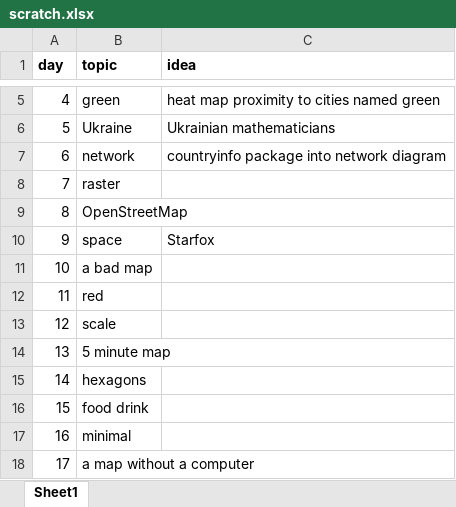
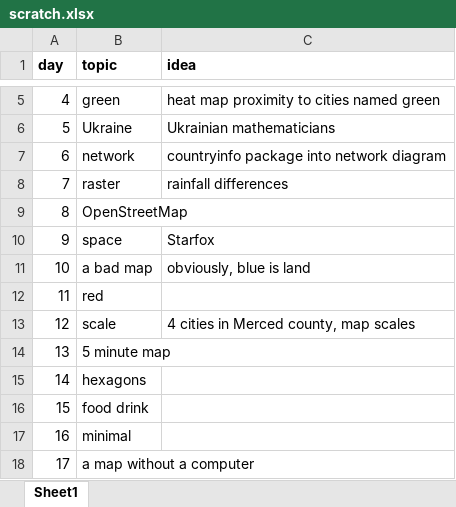
Before and after one commit to dsollberger/30DayMapChallenge, an Excel workbook: 2022/scratch.xlsx, sheet Sheet1, drawn as a sheet; only a part is shown, gaps mark what is left out; values as stored, in another font and other column widths than the file's, no borders; the diff names each change by its address in the sheet, - before the commit and + after, or states it on an @@ line.

```diff
--- a/2022/scratch.xlsx (sheet Sheet1)
+++ b/2022/scratch.xlsx (sheet Sheet1)
-C8 (idea): (empty)
+C8 (idea): rainfall differences
-C11 (idea): (empty)
+C11 (idea): obviously, blue is land
-C13 (idea): (empty)
+C13 (idea): 4 cities in Merced county, map scales
```
Also changed, not shown: 7 other files.
